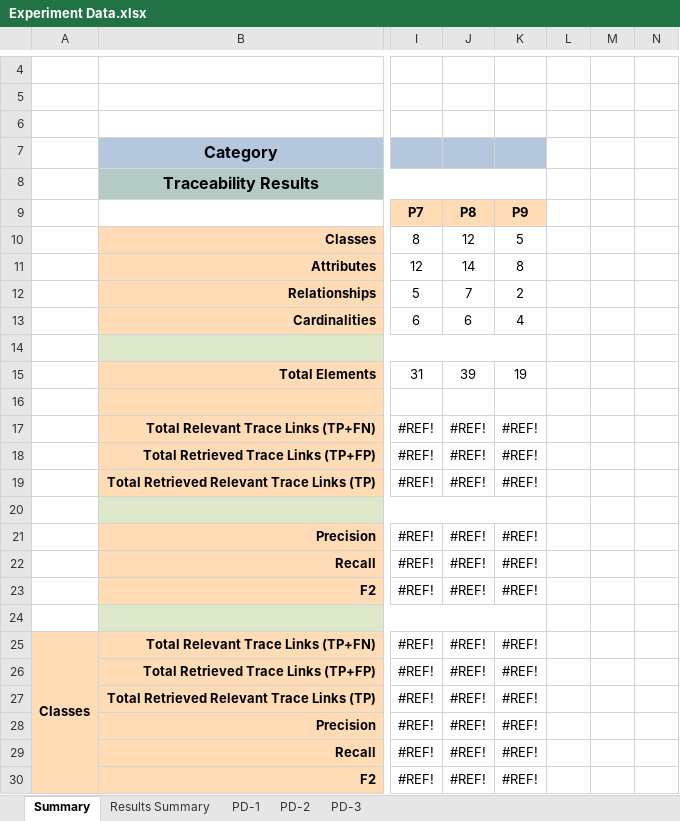
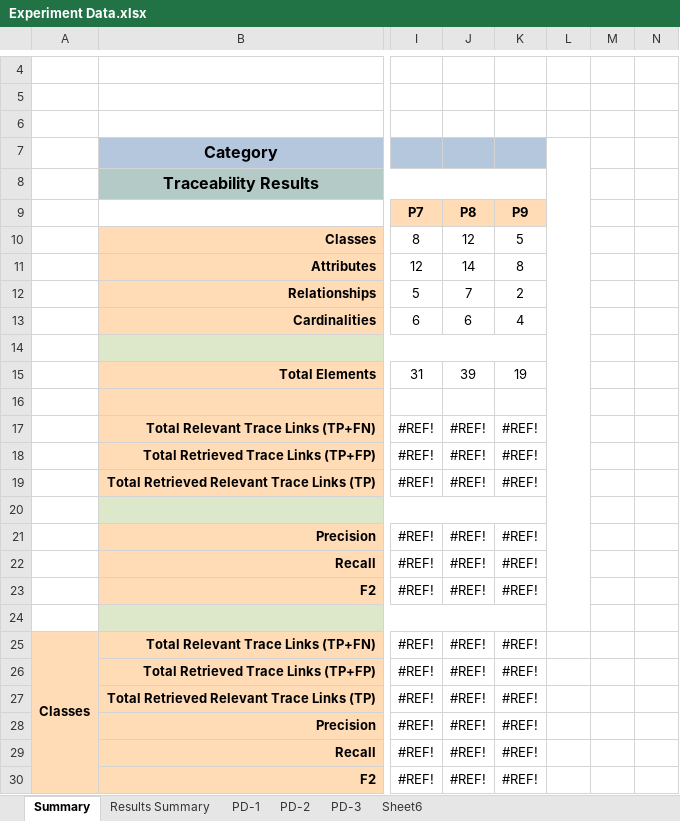
Before and after one commit to Rijul5/IEEE-Modelling-Bot, an Excel workbook: Experiment Data.xlsx, sheet Summary, drawn as a sheet; only a part is shown, gaps mark what is left out; values as stored, in another font and other column widths than the file's, no borders; the diff covers the shown part only; the diff names each change by its address in the sheet, - before the commit and + after, or states it on an @@ line.

```diff
--- a/Experiment Data.xlsx (sheet Summary)
+++ b/Experiment Data.xlsx (sheet Summary)
+sheet tab: Sheet6
+L7:L24 merged
```
Also changed, not shown: 20 added rows elsewhere in this sheet, sheet Results Summary.
